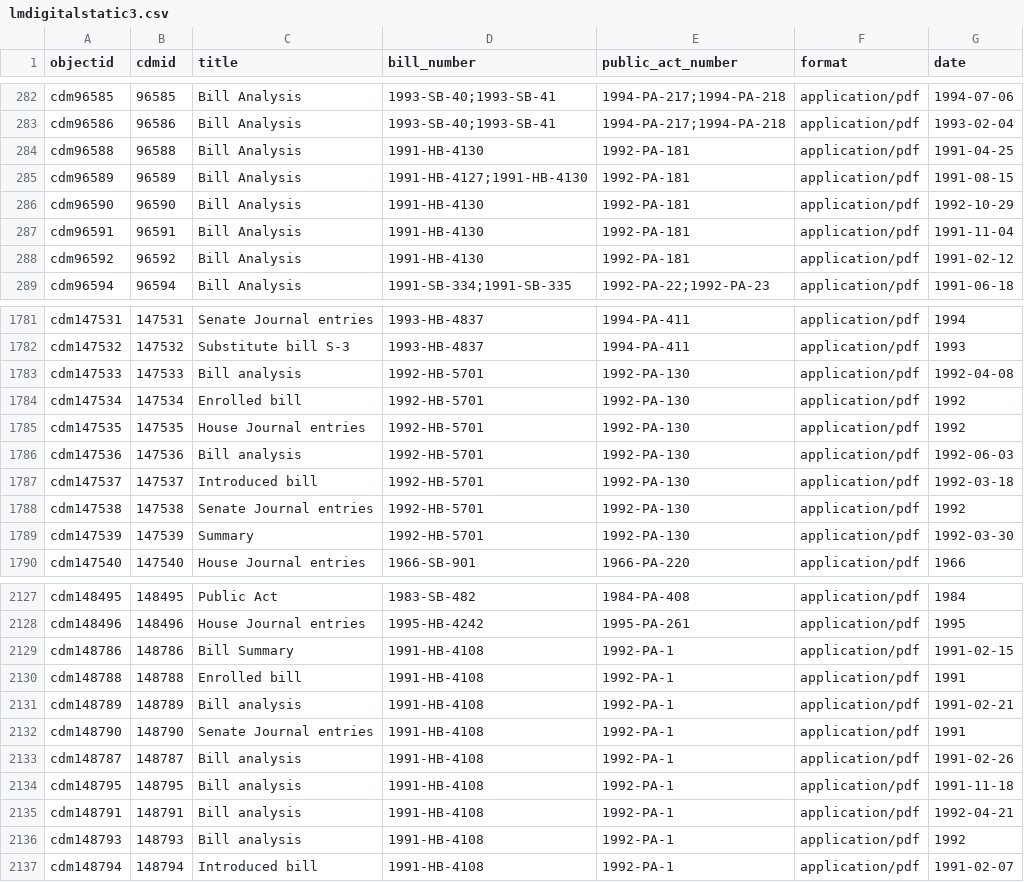
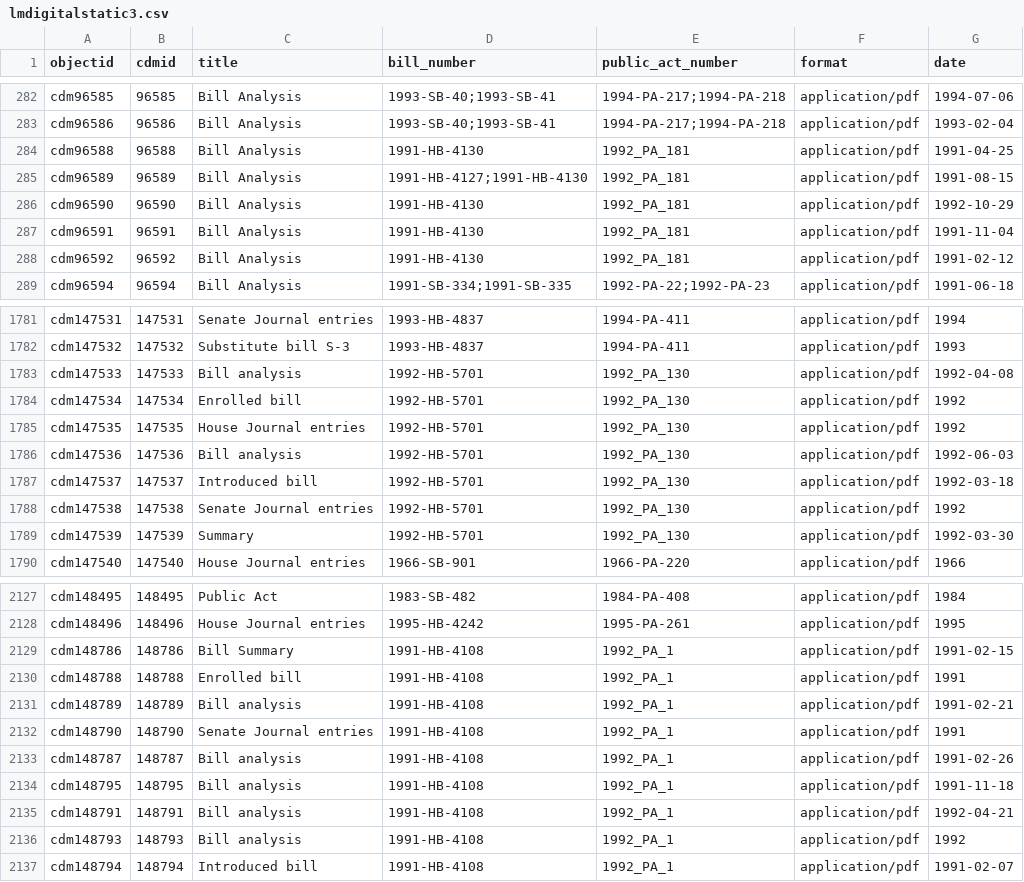
Before and after one commit to Temoshee/lmdigitalstatic2, a CSV file: _data/lmdigitalstatic3.csv, drawn as a sheet; only a part is shown, gaps mark what is left out; the diff covers the shown part only.

```diff
--- a/_data/lmdigitalstatic3.csv
+++ b/_data/lmdigitalstatic3.csv
@@ -283,7 +283,7 @@ cdm96585,96585,Bill Analysis,1993-SB-40;1993-SB-41,1994-PA-217;1994-PA-218,appli
 cdm96586,96586,Bill Analysis,1993-SB-40;1993-SB-41,1994-PA-217;1994-PA-218,application/pdf,1993-02-04
-cdm96588,96588,Bill Analysis,1991-HB-4130,1992-PA-181,application/pdf,1991-04-25
-cdm96589,96589,Bill Analysis,1991-HB-4127;1991-HB-4130,1992-PA-181,application/pdf,1991-08-15
-cdm96590,96590,Bill Analysis,1991-HB-4130,1992-PA-181,application/pdf,1992-10-29
-cdm96591,96591,Bill Analysis,1991-HB-4130,1992-PA-181,application/pdf,1991-11-04
-cdm96592,96592,Bill Analysis,1991-HB-4130,1992-PA-181,application/pdf,1991-02-12
+cdm96588,96588,Bill Analysis,1991-HB-4130,1992_PA_181,application/pdf,1991-04-25
+cdm96589,96589,Bill Analysis,1991-HB-4127;1991-HB-4130,1992_PA_181,application/pdf,1991-08-15
+cdm96590,96590,Bill Analysis,1991-HB-4130,1992_PA_181,application/pdf,1992-10-29
+cdm96591,96591,Bill Analysis,1991-HB-4130,1992_PA_181,application/pdf,1991-11-04
+cdm96592,96592,Bill Analysis,1991-HB-4130,1992_PA_181,application/pdf,1991-02-12
 cdm96594,96594,Bill Analysis,1991-SB-334;1991-SB-335,1992-PA-22;1992-PA-23,application/pdf,1991-06-18
@@ -1782,9 +1782,9 @@ cdm147531,147531,Senate Journal entries,1993-HB-4837,1994-PA-411,application/pdf
 cdm147532,147532,Substitute bill S-3,1993-HB-4837,1994-PA-411,application/pdf,1993
-cdm147533,147533,Bill analysis,1992-HB-5701,1992-PA-130,application/pdf,1992-04-08
-cdm147534,147534,Enrolled bill,1992-HB-5701,1992-PA-130,application/pdf,1992
-cdm147535,147535,House Journal entries,1992-HB-5701,1992-PA-130,application/pdf,1992
-cdm147536,147536,Bill analysis,1992-HB-5701,1992-PA-130,application/pdf,1992-06-03
-cdm147537,147537,Introduced bill,1992-HB-5701,1992-PA-130,application/pdf,1992-03-18
-cdm147538,147538,Senate Journal entries,1992-HB-5701,1992-PA-130,application/pdf,1992
-cdm147539,147539,Summary,1992-HB-5701,1992-PA-130,application/pdf,1992-03-30
+cdm147533,147533,Bill analysis,1992-HB-5701,1992_PA_130,application/pdf,1992-04-08
+cdm147534,147534,Enrolled bill,1992-HB-5701,1992_PA_130,application/pdf,1992
+cdm147535,147535,House Journal entries,1992-HB-5701,1992_PA_130,application/pdf,1992
+cdm147536,147536,Bill analysis,1992-HB-5701,1992_PA_130,application/pdf,1992-06-03
+cdm147537,147537,Introduced bill,1992-HB-5701,1992_PA_130,application/pdf,1992-03-18
+cdm147538,147538,Senate Journal entries,1992-HB-5701,1992_PA_130,application/pdf,1992
+cdm147539,147539,Summary,1992-HB-5701,1992_PA_130,application/pdf,1992-03-30
 cdm147540,147540,House Journal entries,1966-SB-901,1966-PA-220,application/pdf,1966
@@ -2128,10 +2128,10 @@ cdm148495,148495,Public Act,1983-SB-482,1984-PA-408,application/pdf,1984
 cdm148496,148496,House Journal entries,1995-HB-4242,1995-PA-261,application/pdf,1995
-cdm148786,148786,Bill Summary,1991-HB-4108,1992-PA-1,application/pdf,1991-02-15
-cdm148788,148788,Enrolled bill,1991-HB-4108,1992-PA-1,application/pdf,1991
-cdm148789,148789,Bill analysis,1991-HB-4108,1992-PA-1,application/pdf,1991-02-21
-cdm148790,148790,Senate Journal entries,1991-HB-4108,1992-PA-1,application/pdf,1991
-cdm148787,148787,Bill analysis,1991-HB-4108,1992-PA-1,application/pdf,1991-02-26
-cdm148795,148795,Bill analysis,1991-HB-4108,1992-PA-1,application/pdf,1991-11-18
-cdm148791,148791,Bill analysis,1991-HB-4108,1992-PA-1,application/pdf,1992-04-21
-cdm148793,148793,Bill analysis,1991-HB-4108,1992-PA-1,application/pdf,1992
-cdm148794,148794,Introduced bill,1991-HB-4108,1992-PA-1,application/pdf,1991-02-07
+cdm148786,148786,Bill Summary,1991-HB-4108,1992_PA_1,application/pdf,1991-02-15
+cdm148788,148788,Enrolled bill,1991-HB-4108,1992_PA_1,application/pdf,1991
+cdm148789,148789,Bill analysis,1991-HB-4108,1992_PA_1,application/pdf,1991-02-21
+cdm148790,148790,Senate Journal entries,1991-HB-4108,1992_PA_1,application/pdf,1991
+cdm148787,148787,Bill analysis,1991-HB-4108,1992_PA_1,application/pdf,1991-02-26
+cdm148795,148795,Bill analysis,1991-HB-4108,1992_PA_1,application/pdf,1991-11-18
+cdm148791,148791,Bill analysis,1991-HB-4108,1992_PA_1,application/pdf,1992-04-21
+cdm148793,148793,Bill analysis,1991-HB-4108,1992_PA_1,application/pdf,1992
+cdm148794,148794,Introduced bill,1991-HB-4108,1992_PA_1,application/pdf,1991-02-07
```
Also changed, not shown: 14 edited cells elsewhere in this file.
